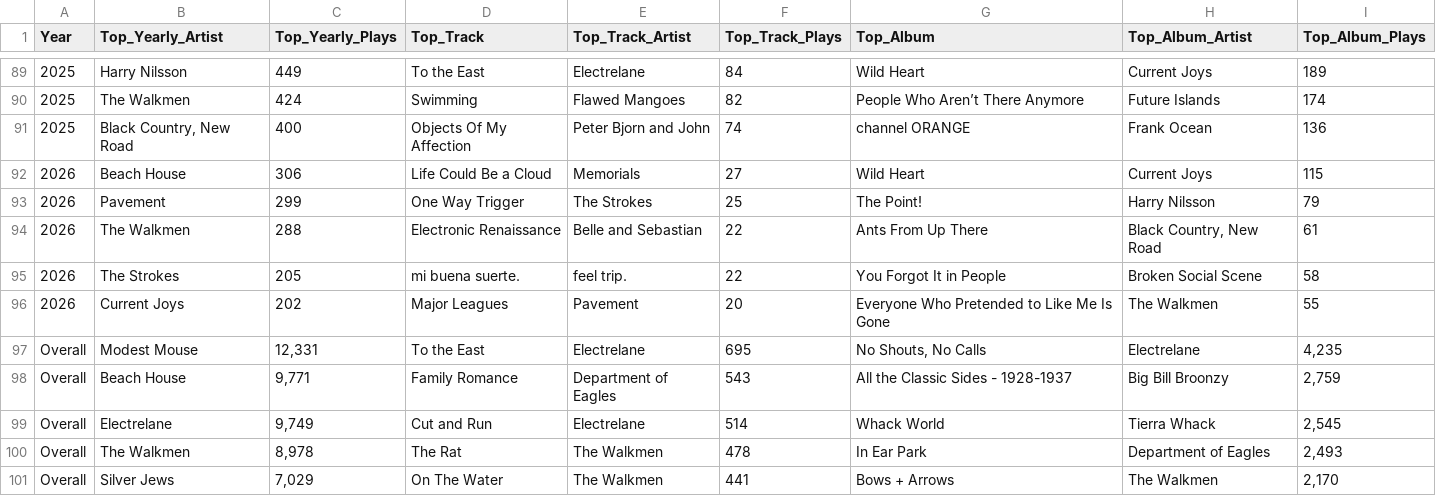
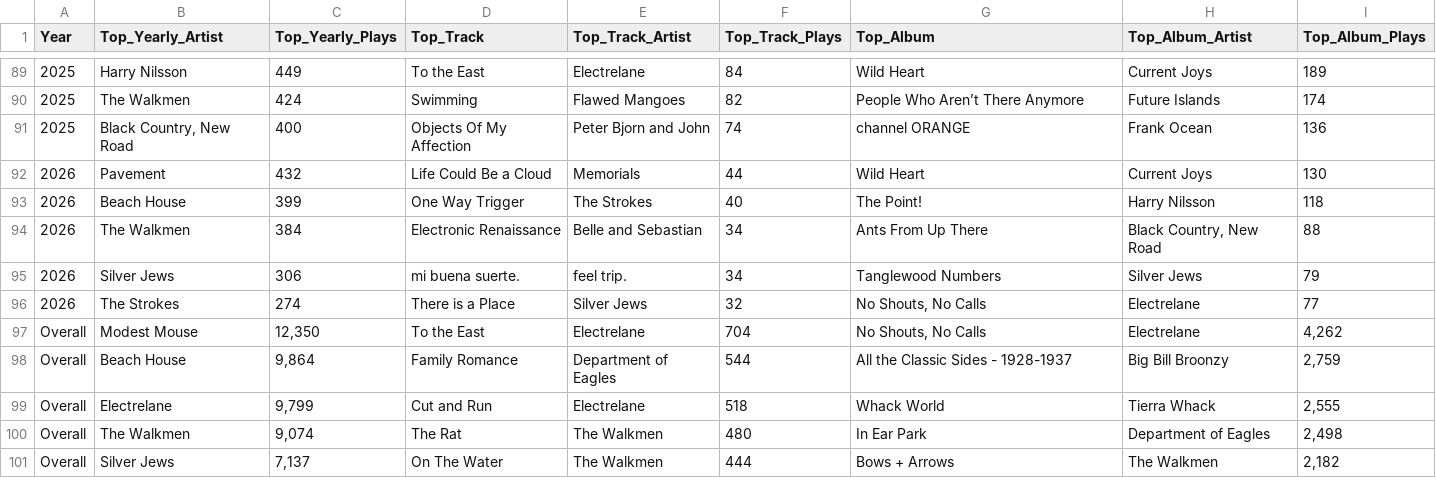
Before and after one commit to winkitude/winkitude.github.io, a CSV file: charts/Top_lastfm.csv, drawn as a sheet; only a part is shown, gaps mark what is left out.

```diff
--- a/charts/Top_lastfm.csv
+++ b/charts/Top_lastfm.csv
@@ -91,11 +91,11 @@ Year,Top_Yearly_Artist,Top_Yearly_Plays,Top_Track,Top_Track_Artist,Top_Track_Pla
 2025,"Black Country, New Road",400,Objects Of My Affection,Peter Bjorn and John,74,channel ORANGE,Frank Ocean,136
-2026,Beach House,306,Life Could Be a Cloud,Memorials,27,Wild Heart,Current Joys,115
-2026,Pavement,299,One Way Trigger,The Strokes,25,The Point!,Harry Nilsson,79
-2026,The Walkmen,288,Electronic Renaissance,Belle and Sebastian,22,Ants From Up There,"Black Country, New Road",61
-2026,The Strokes,205,mi buena suerte.,feel trip.,22,You Forgot It in People,Broken Social Scene,58
-2026,Current Joys,202,Major Leagues,Pavement,20,Everyone Who Pretended to Like Me Is Gone,The Walkmen,55
-Overall,Modest Mouse,"12,331",To the East,Electrelane,695,"No Shouts, No Calls",Electrelane,"4,235"
-Overall,Beach House,"9,771",Family Romance,Department of Eagles,543,All the Classic Sides - 1928-1937,Big Bill Broonzy,"2,759"
-Overall,Electrelane,"9,749",Cut and Run,Electrelane,514,Whack World,Tierra Whack,"2,545"
-Overall,The Walkmen,"8,978",The Rat,The Walkmen,478,In Ear Park,Department of Eagles,"2,493"
-Overall,Silver Jews,"7,029",On The Water,The Walkmen,441,Bows + Arrows,The Walkmen,"2,170"
+2026,Pavement,432,Life Could Be a Cloud,Memorials,44,Wild Heart,Current Joys,130
+2026,Beach House,399,One Way Trigger,The Strokes,40,The Point!,Harry Nilsson,118
+2026,The Walkmen,384,Electronic Renaissance,Belle and Sebastian,34,Ants From Up There,"Black Country, New Road",88
+2026,Silver Jews,306,mi buena suerte.,feel trip.,34,Tanglewood Numbers,Silver Jews,79
+2026,The Strokes,274,There is a Place,Silver Jews,32,"No Shouts, No Calls",Electrelane,77
+Overall,Modest Mouse,"12,350",To the East,Electrelane,704,"No Shouts, No Calls",Electrelane,"4,262"
+Overall,Beach House,"9,864",Family Romance,Department of Eagles,544,All the Classic Sides - 1928-1937,Big Bill Broonzy,"2,759"
+Overall,Electrelane,"9,799",Cut and Run,Electrelane,518,Whack World,Tierra Whack,"2,555"
+Overall,The Walkmen,"9,074",The Rat,The Walkmen,480,In Ear Park,Department of Eagles,"2,498"
+Overall,Silver Jews,"7,137",On The Water,The Walkmen,444,Bows + Arrows,The Walkmen,"2,182"
```
Also changed, not shown: charts/lastfm_top50.csv, 3 other files.
